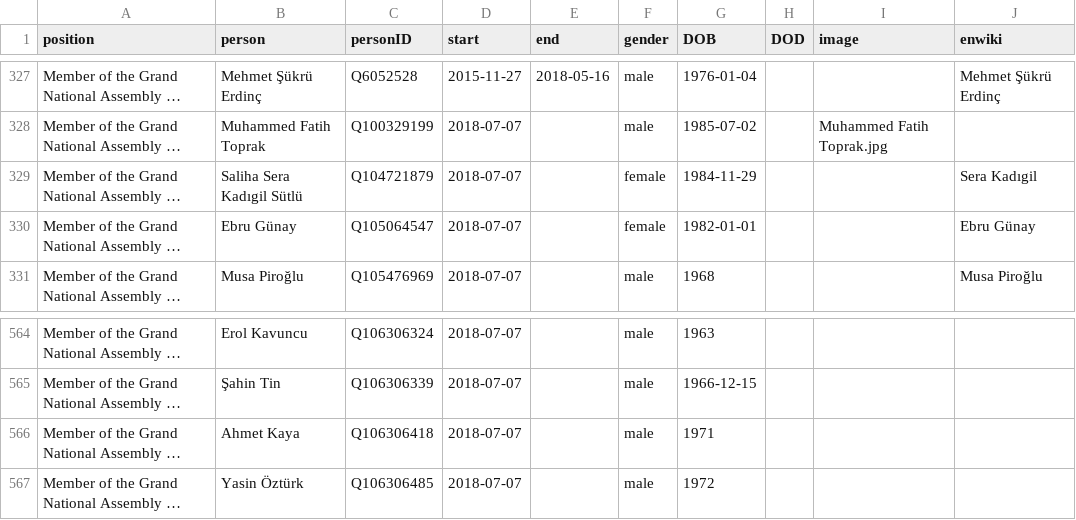
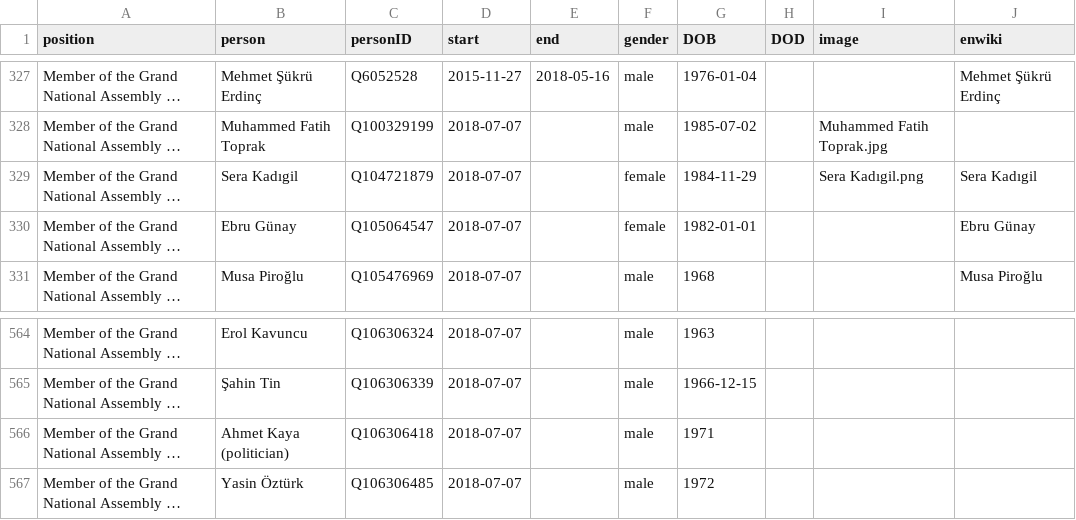
Before and after one commit to every-politician-scrapers/turkey-ministers, a CSV file: html/legislators.csv, drawn as a sheet; only a part is shown, gaps mark what is left out; long unchanged cells end in …; the diff names each change by its address in the sheet, - before the commit and + after, or states it on an @@ line.

Commit message:
PCB update

```diff
--- a/html/legislators.csv
+++ b/html/legislators.csv
-B329 (person): Saliha Sera Kadıgil Sütlü
+B329 (person): Sera Kadıgil
-I329 (image): (empty)
+I329 (image): Sera Kadıgil.png
-B566 (person): Ahmet Kaya
+B566 (person): Ahmet Kaya (politician)
```
